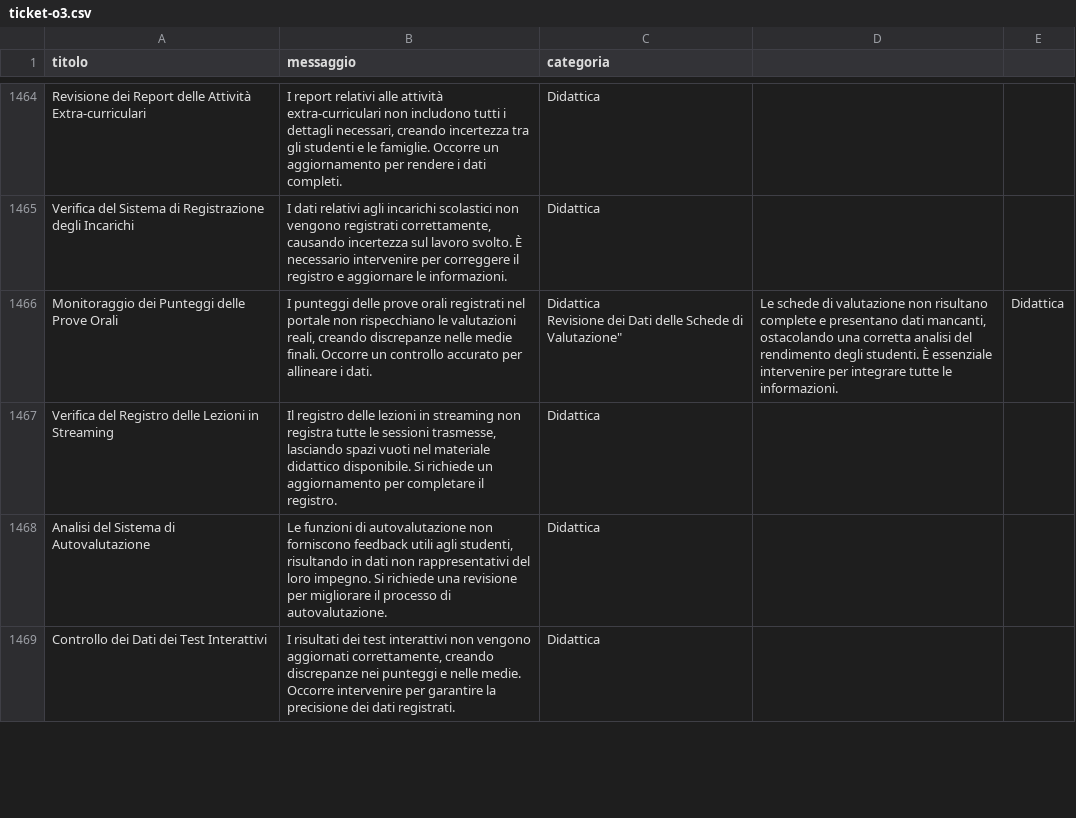
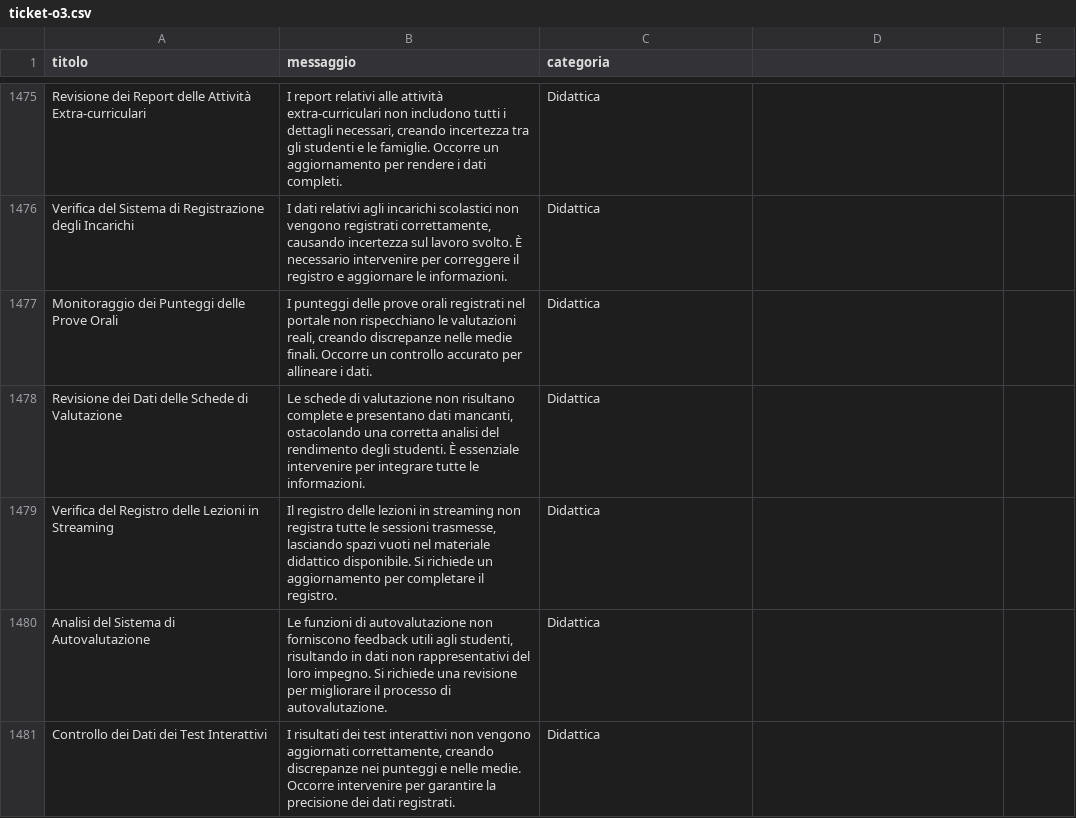
Before and after one commit to mariocosenza/astromark-ai, a CSV file: data/raw/ticket-o3.csv, drawn as a sheet; only a part is shown, gaps mark what is left out; the diff covers the shown part only.

```diff
--- a/data/raw/ticket-o3.csv
+++ b/data/raw/ticket-o3.csv
@@ -1477,4 +1476,4 @@ titolo,messaggio,categoria
 "Verifica del Sistema di Registrazione degli Incarichi","I dati relativi agli incarichi scolastici non vengono registrati correttamente, causando incertezza sul lavoro svolto. È necessario intervenire per correggere il registro e aggiornare le informazioni.","Didattica"
-"Monitoraggio dei Punteggi delle Prove Orali","I punteggi delle prove orali registrati nel portale non rispecchiano le valutazioni reali, creando discrepanze nelle medie finali. Occorre un controllo accurato per allineare i dati.","Didattica
-"Revisione dei Dati delle Schede di Valutazione","Le schede di valutazione non risultano complete e presentano dati mancanti, ostacolando una corretta analisi del rendimento degli studenti. È essenziale intervenire per integrare tutte le informazioni.","Didattica"
+"Monitoraggio dei Punteggi delle Prove Orali","I punteggi delle prove orali registrati nel portale non rispecchiano le valutazioni reali, creando discrepanze nelle medie finali. Occorre un controllo accurato per allineare i dati.","Didattica"
+"Revisione dei Dati delle Schede di Valutazione","Le schede di valutazione non risultano complete e presentano dati mancanti, ostacolando una corretta analisi del rendimento degli studenti. È essenziale intervenire per integrare tutte le informazioni.","Didattica"
 "Verifica del Registro delle Lezioni in Streaming","Il registro delle lezioni in streaming non registra tutte le sessioni trasmesse, lasciando spazi vuoti nel materiale didattico disponibile. Si richiede un aggiornamento per completare il registro.","Didattica"
```
Also changed, not shown: 20 added rows, 1 removed row and 60 edited cells elsewhere in this file.
